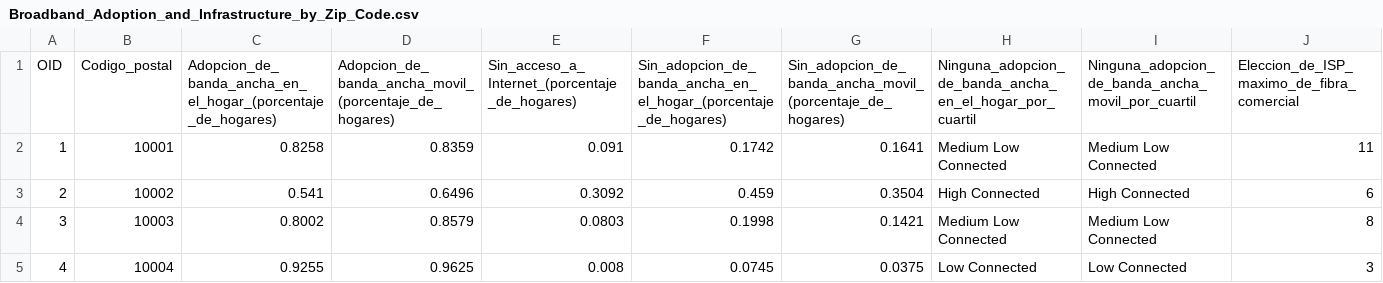
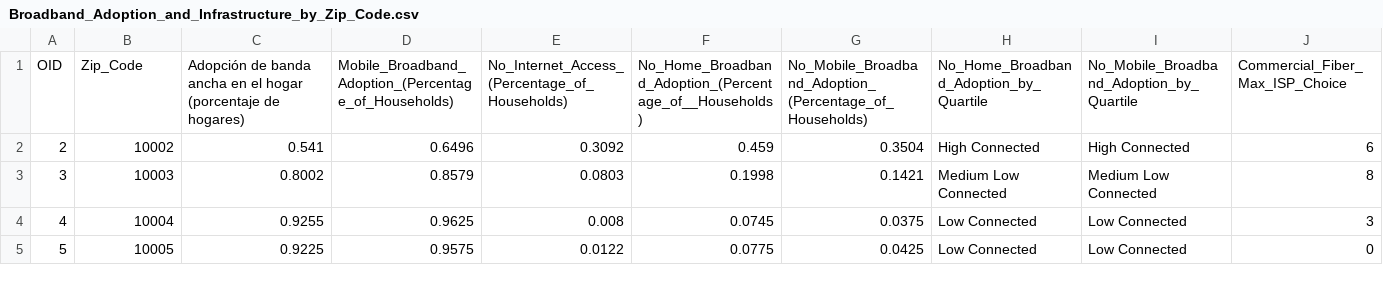
Before and after one commit to nvillegas83/UNIR, a CSV file: Broadband_Adoption_and_Infrastructure_by_Zip_Code.csv, drawn as a sheet; only a part is shown; the shorter side is filled out with more unchanged rows; removed rows and columns are numbered as before the commit, all else as after; rows hold the shown columns only; the diff names each change by its address in the sheet, - before the commit and + after, or states it on an @@ line.

Commit message:
Add files via upload

```diff
--- a/Broadband_Adoption_and_Infrastructure_by_Zip_Code.csv
+++ b/Broadband_Adoption_and_Infrastructure_by_Zip_Code.csv
-row 1: OID | Codigo_postal | Adopcion_de_banda_ancha_en_el_hogar_(porcentaje_de_hogares) | Adopcion_de_banda_ancha_movil_(porcentaje_de_hogares) | Sin_acceso_a_Internet_(porcentaje_de_hogares) | Sin_adopcion_de_banda_ancha_en_el_hogar_(porcentaje_de_hogares) | Sin_adopcion_de_banda_ancha_movil_(porcentaje_de_hogares) | Ninguna_adopcion_de_banda_ancha_en_el_hogar_por_cuartil | Ninguna_adopcion_de_banda_ancha_movil_por_cuartil | Eleccion_de_ISP_maximo_de_fibra_comercial
-row 2: 1 | 10001 | 0.8258 | 0.8359 | 0.091 | 0.1742 | 0.1641 | Medium Low Connected | Medium Low Connected | 11
+row 1: OID | Zip_Code | Adopción de banda ancha en el hogar (porcentaje de hogares) | Mobile_Broadband_Adoption_(Percentage_of_Households) | No_Internet_Access_(Percentage_of_Households) | No_Home_Broadband_Adoption_(Percentage_of__Households) | No_Mobile_Broadband_Adoption_(Percentage_of_Households) | No_Home_Broadband_Adoption_by_Quartile | No_Mobile_Broadband_Adoption_by_Quartile | Commercial_Fiber_Max_ISP_Choice
```
